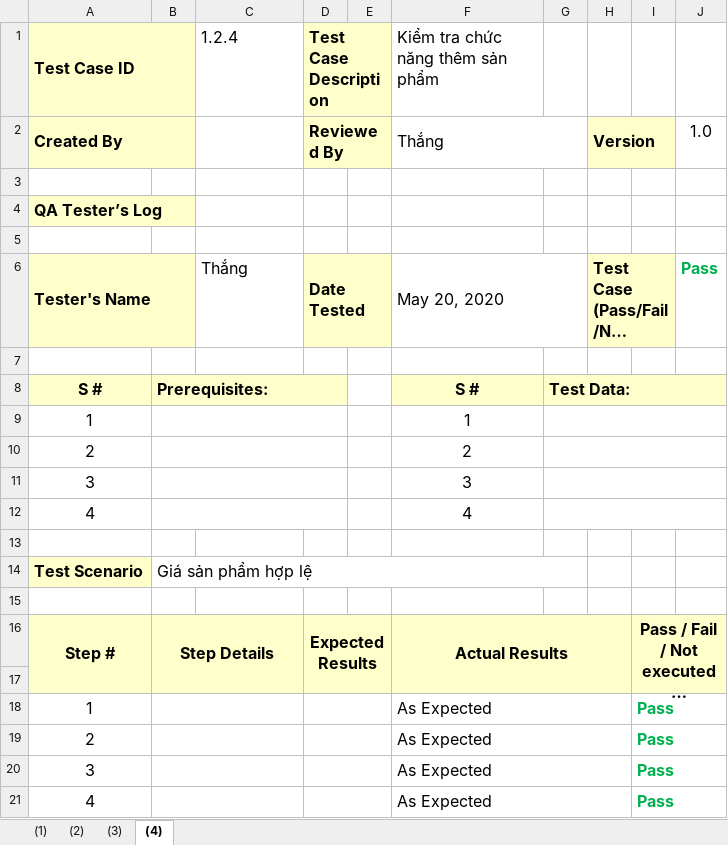
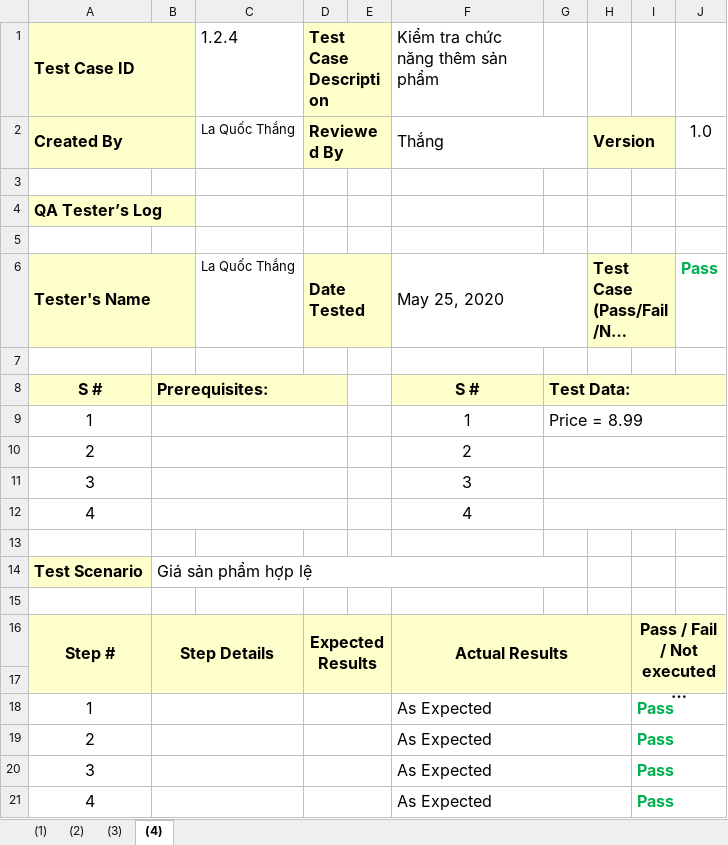
Before and after one commit to quocthang0507/KiemThuPhanMem, an Excel workbook: Nhóm/TestCaseForScenario2.xlsx, sheet (4), drawn as a sheet; long unchanged cells end in …; values as stored, in another font and other column widths than the file's, no borders; the diff names each change by its address in the sheet, - before the commit and + after, or states it on an @@ line.

```diff
--- a/Nhóm/TestCaseForScenario2.xlsx (sheet (4))
+++ b/Nhóm/TestCaseForScenario2.xlsx (sheet (4))
-C2 (1.2.4): (empty)
+C2 (1.2.4): La Quốc Thắng
-C6 (1.2.4): Thắng
+C6 (1.2.4): La Quốc Thắng
@@ C6 text size: smaller @@
-F6 (Kiểm tra chức năng thêm sản phẩm): May 20, 2020
+F6 (Kiểm tra chức năng thêm sản phẩm): May 25, 2020
-G9: (empty)
+G9: Price = 8.99
```
Also changed, not shown: sheet (3), sheet (2), sheet (1), Nhóm/TestCaseForScenario1.xlsx, Nhóm/TestCaseForScenario3.xlsx, 2 other files.
